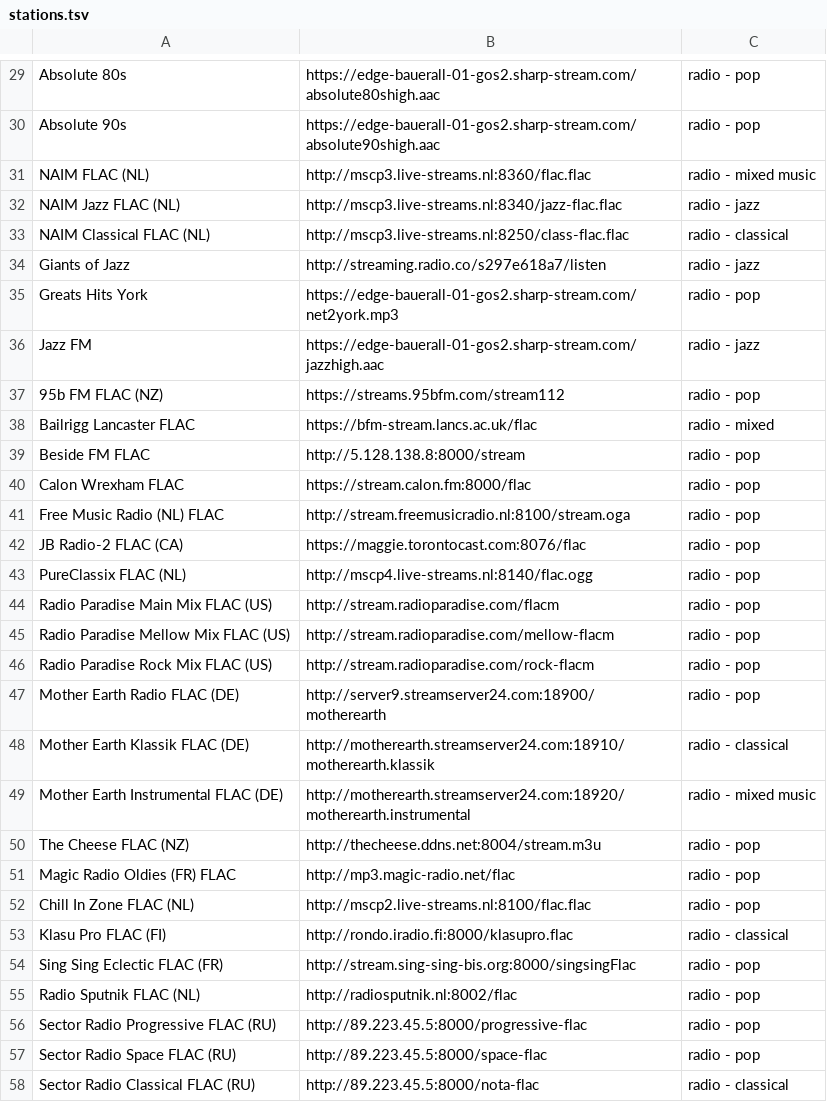
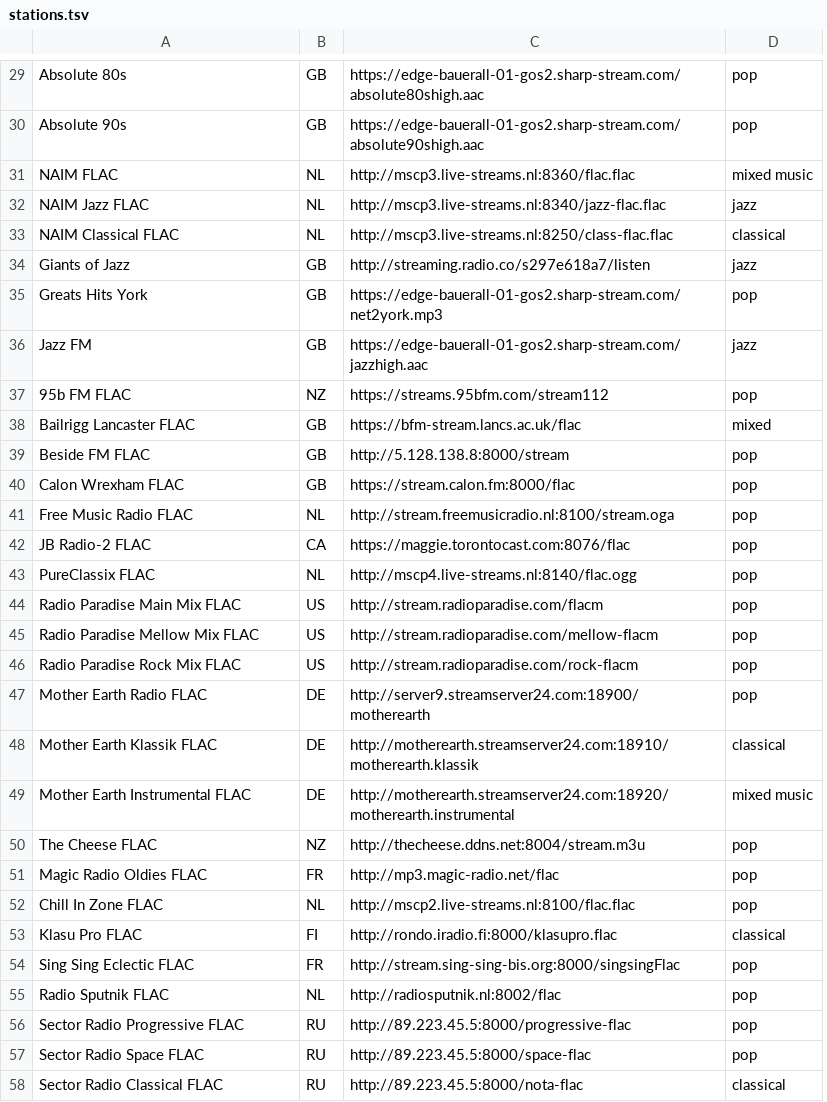
Before and after one commit to kevinboone/vlc-server, a TSV file: radio_support/stations.tsv, drawn as a sheet; only a part is shown, gaps mark what is left out; removed rows and columns are numbered as before the commit, all else as after; the diff covers the shown part only; the diff names each change by its address in the sheet, - before the commit and + after, or states it on an @@ line.

Commit message:
0.2a - preliminary radio stream support

```diff
--- a/radio_support/stations.tsv
+++ b/radio_support/stations.tsv
+column B, rows 29-58: GB | GB | NL | NL | NL | GB | GB | GB | NZ | GB | GB | GB | NL | CA | NL | US | US | US | DE | DE | DE | NZ | FR | NL | FI | FR | NL | RU | RU | RU
-column C, rows 29-58: radio - pop | radio - pop | radio - mixed music | radio - jazz | radio - classical | radio - jazz | radio - pop | radio - jazz | radio - pop | radio - mixed | radio - pop | radio - pop | radio - pop | radio - pop | radio - pop | radio - pop | radio - pop | radio - pop | radio - pop | radio - classical | radio - mixed music | radio - pop | radio - pop | radio - pop | radio - classical | radio - pop | radio - pop | radio - pop | radio - pop | radio - classical
+column D, rows 29-58: pop | pop | mixed music | jazz | classical | jazz | pop | jazz | pop | mixed | pop | pop | pop | pop | pop | pop | pop | pop | pop | classical | mixed music | pop | pop | pop | classical | pop | pop | pop | pop | classical
-A31: NAIM FLAC (NL)
+A31: NAIM FLAC
-A32: NAIM Jazz FLAC (NL)
+A32: NAIM Jazz FLAC
-A33: NAIM Classical FLAC (NL)
+A33: NAIM Classical FLAC
-A37: 95b FM FLAC (NZ)
+A37: 95b FM FLAC
-A41: Free Music Radio (NL) FLAC
+A41: Free Music Radio FLAC
-A42: JB Radio-2 FLAC (CA)
+A42: JB Radio-2 FLAC
-A43: PureClassix FLAC (NL)
+A43: PureClassix FLAC
-A44: Radio Paradise Main Mix FLAC (US)
+A44: Radio Paradise Main Mix FLAC
-A45: Radio Paradise Mellow Mix FLAC (US)
+A45: Radio Paradise Mellow Mix FLAC
-A46: Radio Paradise Rock Mix FLAC (US)
+A46: Radio Paradise Rock Mix FLAC
-A47: Mother Earth Radio FLAC (DE)
+A47: Mother Earth Radio FLAC
-A48: Mother Earth Klassik FLAC (DE)
+A48: Mother Earth Klassik FLAC
-A49: Mother Earth Instrumental FLAC (DE)
+A49: Mother Earth Instrumental FLAC
-A50: The Cheese FLAC (NZ)
+A50: The Cheese FLAC
-A51: Magic Radio Oldies (FR) FLAC
+A51: Magic Radio Oldies FLAC
-A52: Chill In Zone FLAC (NL)
+A52: Chill In Zone FLAC
-A53: Klasu Pro FLAC (FI)
+A53: Klasu Pro FLAC
-A54: Sing Sing Eclectic FLAC (FR)
+A54: Sing Sing Eclectic FLAC
-A55: Radio Sputnik FLAC (NL)
+A55: Radio Sputnik FLAC
-A56: Sector Radio Progressive FLAC (RU)
+A56: Sector Radio Progressive FLAC
-A57: Sector Radio Space FLAC (RU)
+A57: Sector Radio Space FLAC
-A58: Sector Radio Classical FLAC (RU)
+A58: Sector Radio Classical FLAC
```
Also changed, not shown: 25 edited cells elsewhere in this file, 43 other files.
